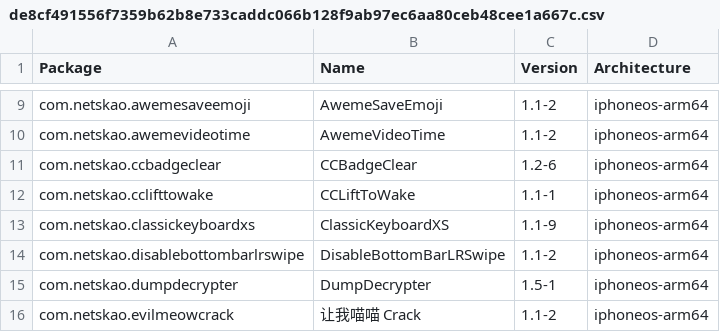
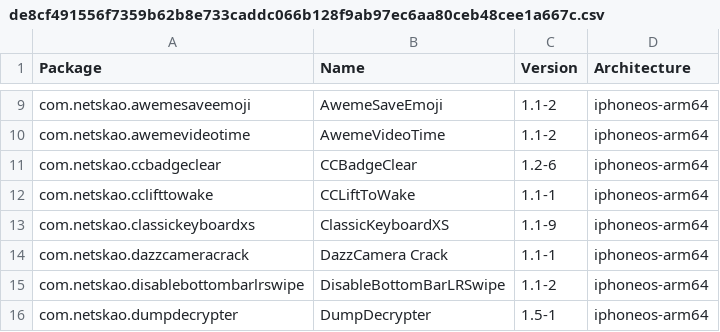
Before and after one commit to NIGHTF3AR/crc_bark, a CSV file: Library/Caches/com.nan.crc/de8cf491556f7359b62b8e733caddc066b128f9ab97ec6aa80ceb48cee1a667c.csv, drawn as a sheet; only a part is shown, gaps mark what is left out; the shorter side is filled out with more unchanged rows; the diff names each change by its address in the sheet, - before the commit and + after, or states it on an @@ line.

```diff
--- a/Library/Caches/com.nan.crc/de8cf491556f7359b62b8e733caddc066b128f9ab97ec6aa80ceb48cee1a667c.csv
+++ b/Library/Caches/com.nan.crc/de8cf491556f7359b62b8e733caddc066b128f9ab97ec6aa80ceb48cee1a667c.csv
+row 14: com.netskao.dazzcameracrack | DazzCamera Crack | 1.1-1 | iphoneos-arm64
```
